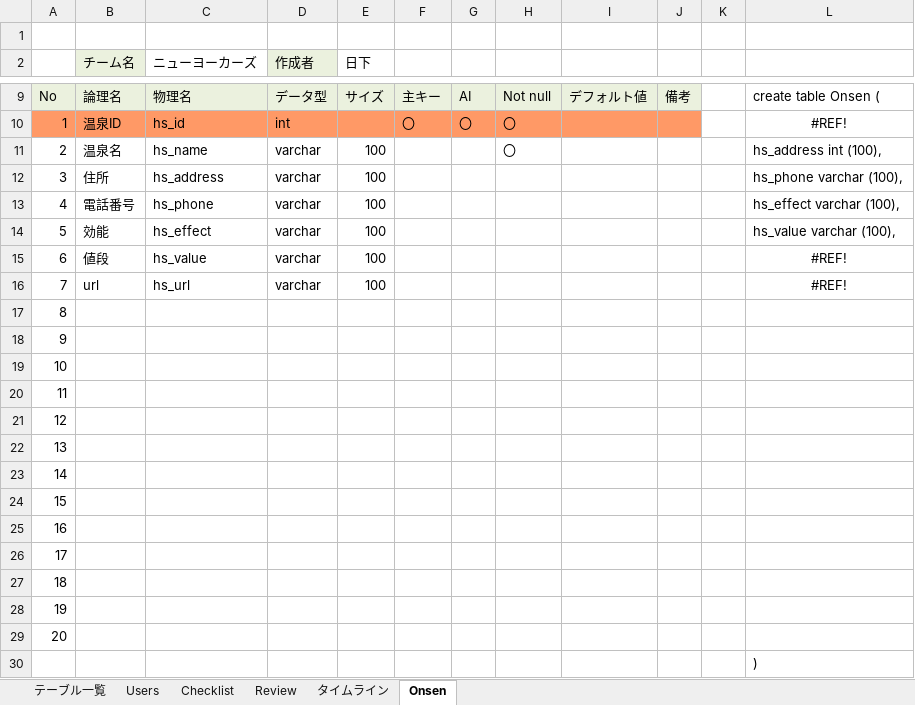
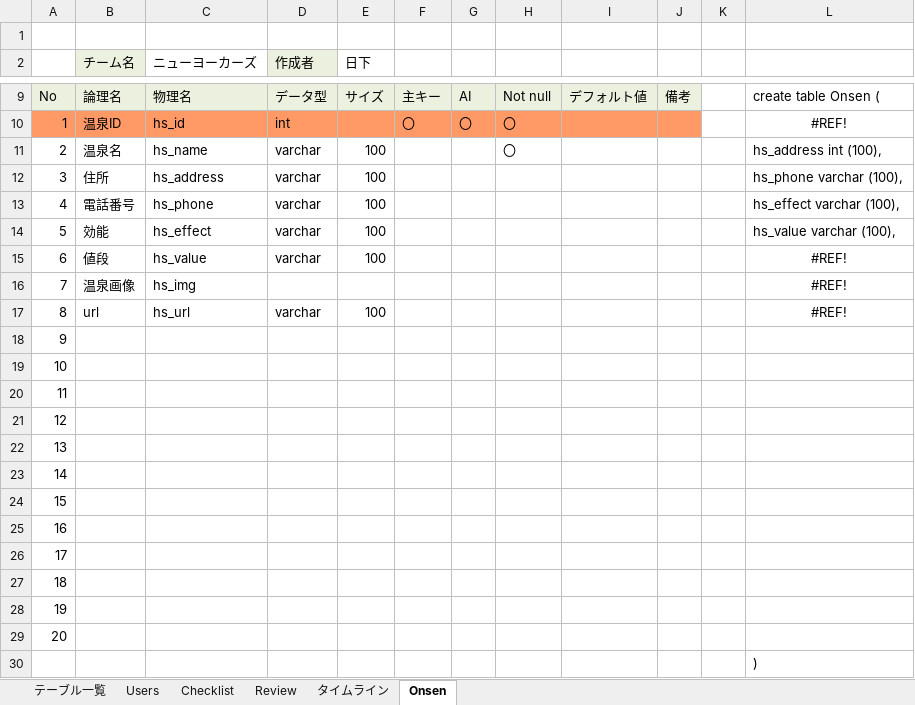
Before and after one commit to plusdojo2024/E1, an Excel workbook: doc/12_外部設計/02_DB定義書_ニューヨーカーズ 1.0.xlsx, sheet Onsen, drawn as a sheet; only a part is shown, gaps mark what is left out; values as stored, in another font and other column widths than the file's, no borders; removed rows and columns are numbered as before the commit, all else as after; the diff names each change by its address in the sheet, - before the commit and + after, or states it on an @@ line.

```diff
--- a/doc/12_外部設計/02_DB定義書_ニューヨーカーズ 1.0.xlsx (sheet Onsen)
+++ b/doc/12_外部設計/02_DB定義書_ニューヨーカーズ 1.0.xlsx (sheet Onsen)
+row 16: 7 | 温泉画像 | hs_img |  |  |  |  |  |  |  |  | #REF!
@@ column A renumbered between rows 17 and 29 @@
-row 29: 20
```
Also changed, not shown: formulas that keep their value, 1 other file.
